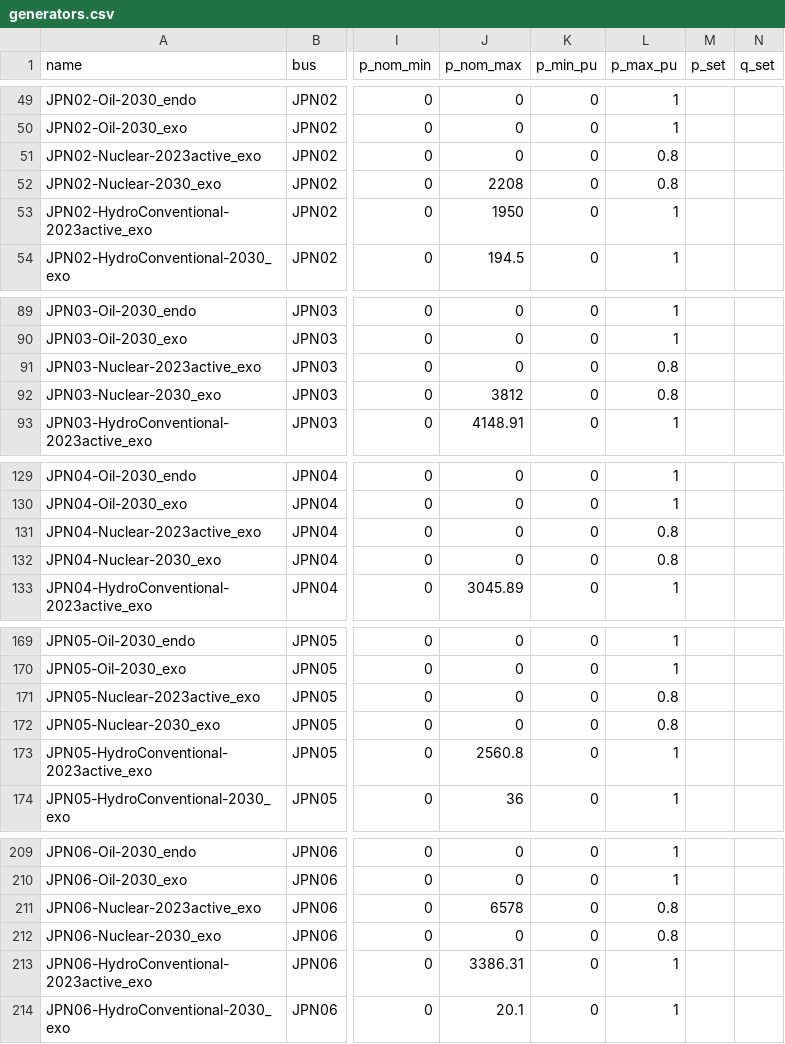
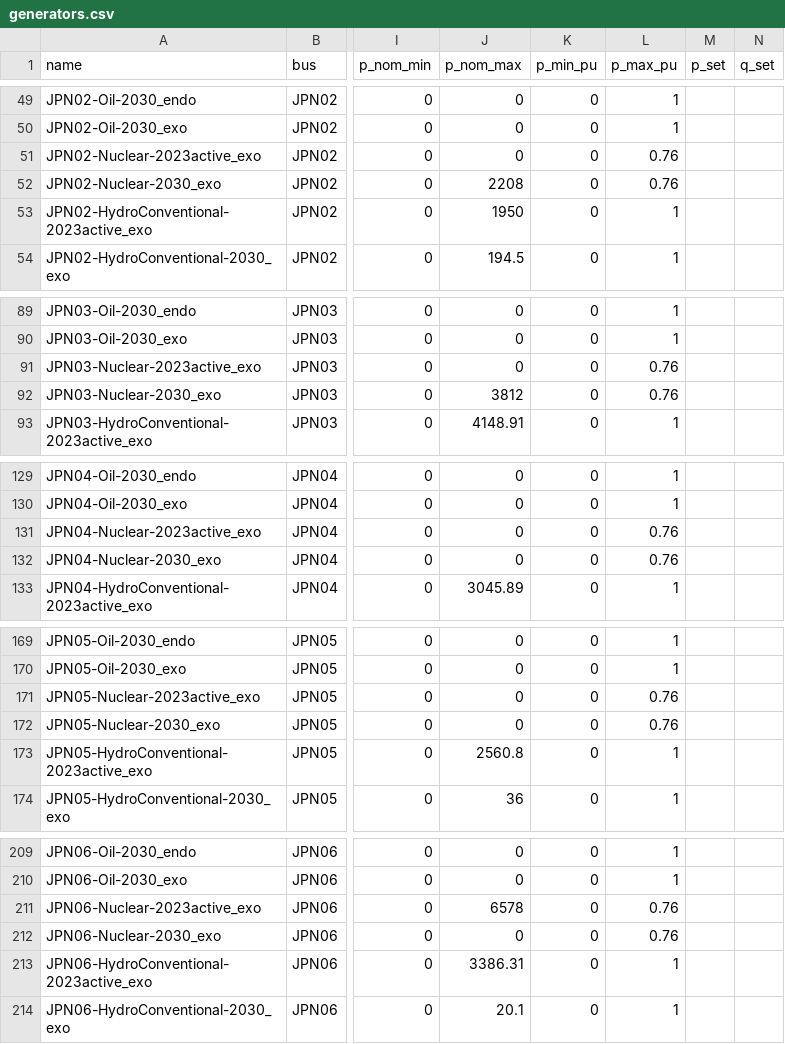
Before and after one commit to transition-zero/tza-pypsa, a CSV file: stock_models/Japan/generators.csv, drawn as a sheet; only a part is shown, gaps mark what is left out; the diff covers the shown part only; the diff names each change by its address in the sheet, - before the commit and + after, or states it on an @@ line.

```diff
--- a/stock_models/Japan/generators.csv
+++ b/stock_models/Japan/generators.csv
-L51:L52 (p_max_pu): 0.8
+L51:L52 (p_max_pu): 0.76
-L91:L92 (p_max_pu): 0.8
+L91:L92 (p_max_pu): 0.76
-L131:L132 (p_max_pu): 0.8
+L131:L132 (p_max_pu): 0.76
-L171:L172 (p_max_pu): 0.8
+L171:L172 (p_max_pu): 0.76
-L211:L212 (p_max_pu): 0.8
+L211:L212 (p_max_pu): 0.76
```
Also changed, not shown: 35 edited cells elsewhere in this file.
